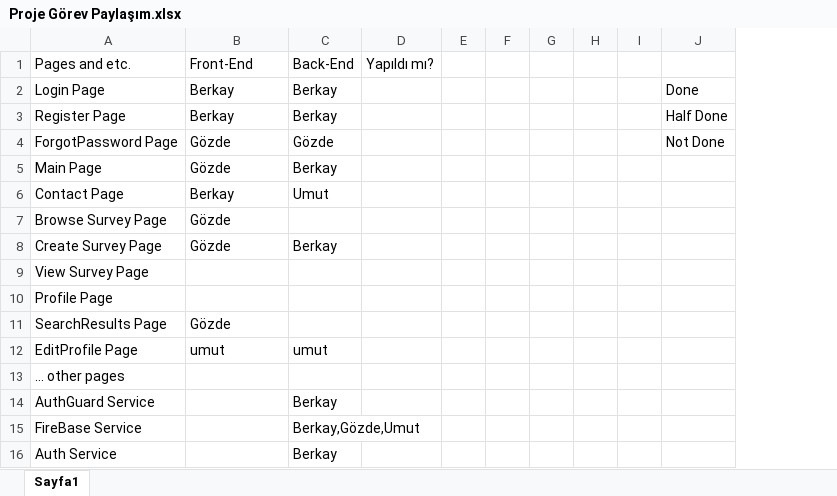
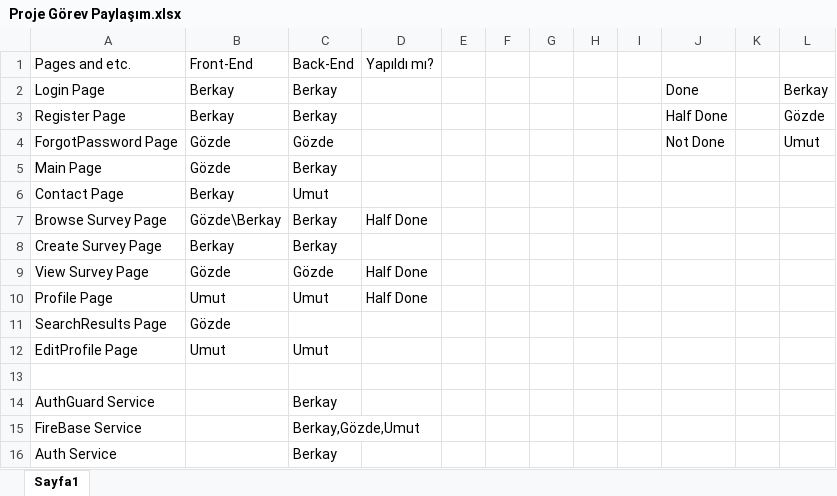
Before and after one commit to Maskoliver/SE3101-G7, an Excel workbook: Proje Görev Paylaşım.xlsx, sheet Sayfa1, drawn as a sheet; values as stored, in another font and other column widths than the file's, no cell formats; the diff names each change by its address in the sheet, - before the commit and + after, or states it on an @@ line.

```diff
--- a/Proje Görev Paylaşım.xlsx (sheet Sayfa1)
+++ b/Proje Görev Paylaşım.xlsx (sheet Sayfa1)
+column K, empty
+column L, rows 2-4: Berkay | Gözde | Umut
-B7 (Front-End): Gözde
+B7 (Front-End): Gözde\Berkay
-C7 (Back-End): (empty)
+C7 (Back-End): Berkay
-D7 (Yapıldı mı?): (empty)
+D7 (Yapıldı mı?): Half Done
-B8 (Front-End): Gözde
+B8 (Front-End): Berkay
-B9 (Front-End): (empty)
+B9 (Front-End): Gözde
-C9 (Back-End): (empty)
+C9 (Back-End): Gözde
-D9:D10 (Yapıldı mı?): (empty)
+D9:D10 (Yapıldı mı?): Half Done
-B10 (Front-End): (empty)
+B10 (Front-End): Umut
-C10 (Back-End): (empty)
+C10 (Back-End): Umut
-B12 (Front-End): umut
+B12 (Front-End): Umut
-C12 (Back-End): umut
+C12 (Back-End): Umut
-A13 (Pages and etc.): … other pages
+A13 (Pages and etc.): (empty)
```
Also changed, not shown: cell formats, 4 other files.
